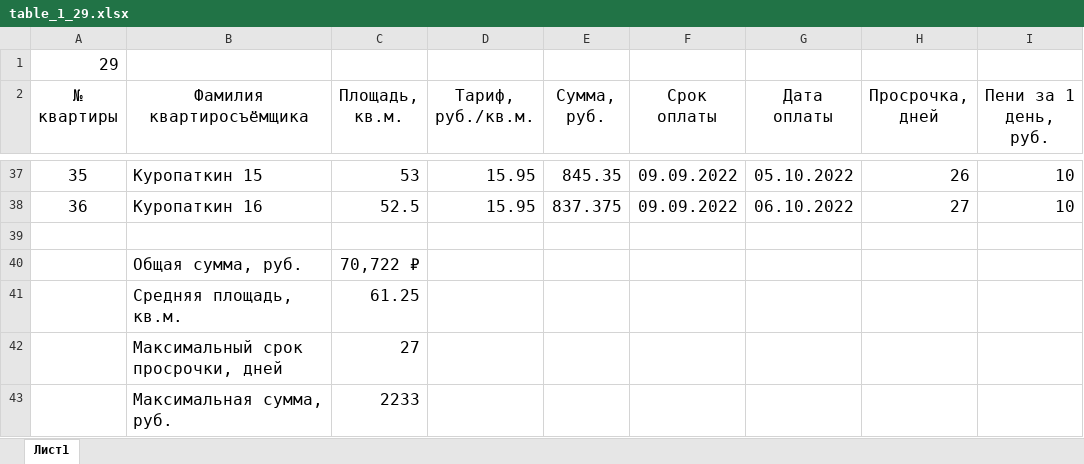
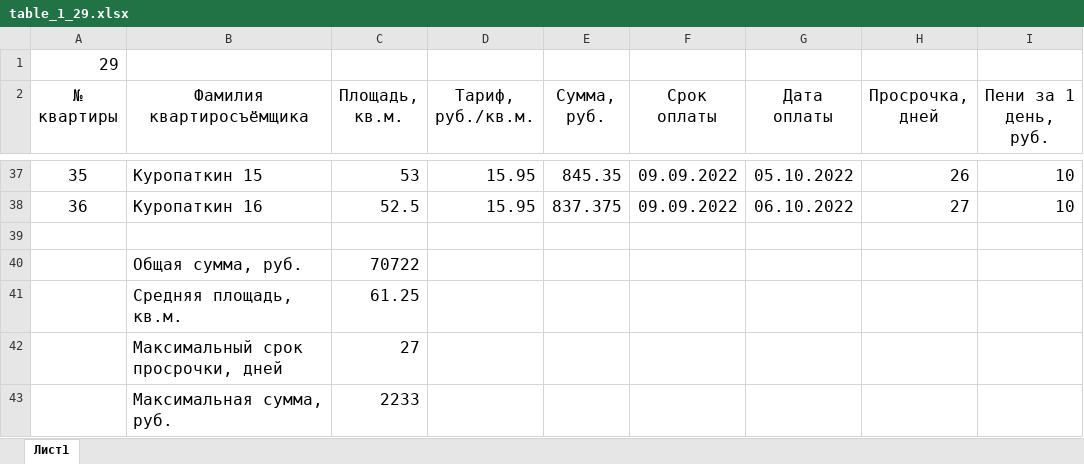
Before and after one commit to Ilya-Petrovich/IT_LR, an Excel workbook: LR3/table_1_29.xlsx, sheet Лист1, drawn as a sheet; only a part is shown, gaps mark what is left out; values as stored, in another font and other column widths than the file's, no borders; the diff names each change by its address in the sheet, - before the commit and + after, or states it on an @@ line.

Commit message:
To be or not to be?

```diff
--- a/LR3/table_1_29.xlsx (sheet Лист1)
+++ b/LR3/table_1_29.xlsx (sheet Лист1)
-C40 (Площадь, кв.м.): 70,722 ₽
+C40 (Площадь, кв.м.): 70722
```
